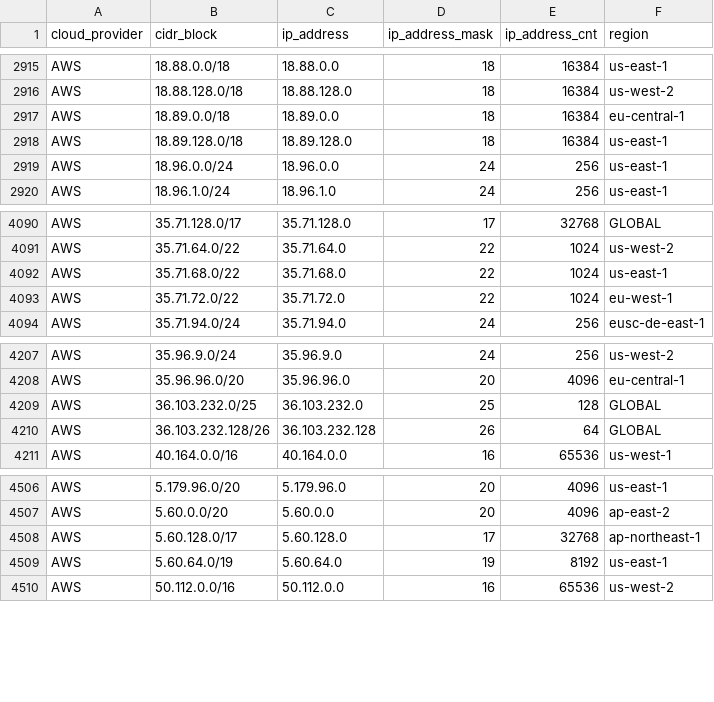
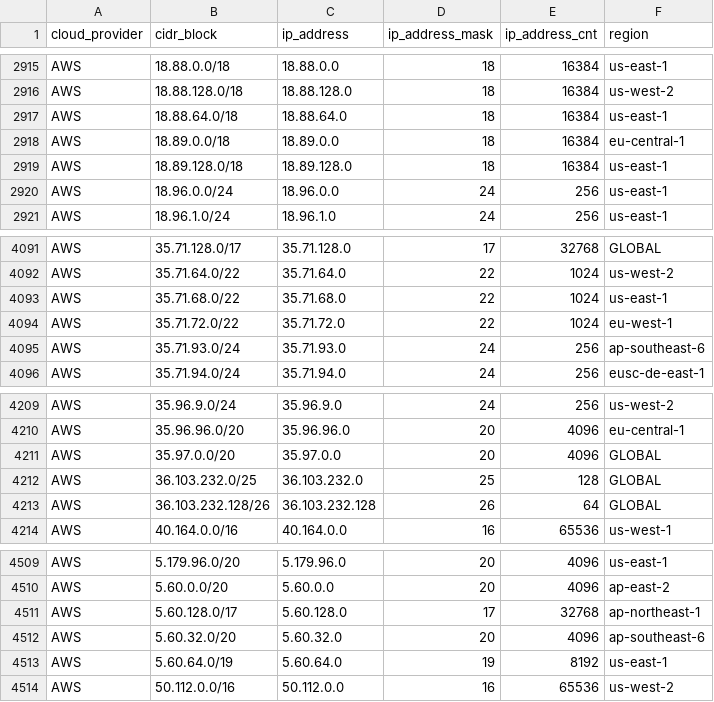
Before and after one commit to danilabs/public-cloud-provider-ip-ranges, a CSV file: data/providers/aws.csv, drawn as a sheet; only a part is shown, gaps mark what is left out; the diff names each change by its address in the sheet, - before the commit and + after, or states it on an @@ line.

```diff
--- a/data/providers/aws.csv
+++ b/data/providers/aws.csv
+row 2917: AWS | 18.88.64.0/18 | 18.88.64.0 | 18 | 16384 | us-east-1
+row 4095: AWS | 35.71.93.0/24 | 35.71.93.0 | 24 | 256 | ap-southeast-6
+row 4211: AWS | 35.97.0.0/20 | 35.97.0.0 | 20 | 4096 | GLOBAL
+row 4512: AWS | 5.60.32.0/20 | 5.60.32.0 | 20 | 4096 | ap-southeast-6
```
Also changed, not shown: 16 other files.
